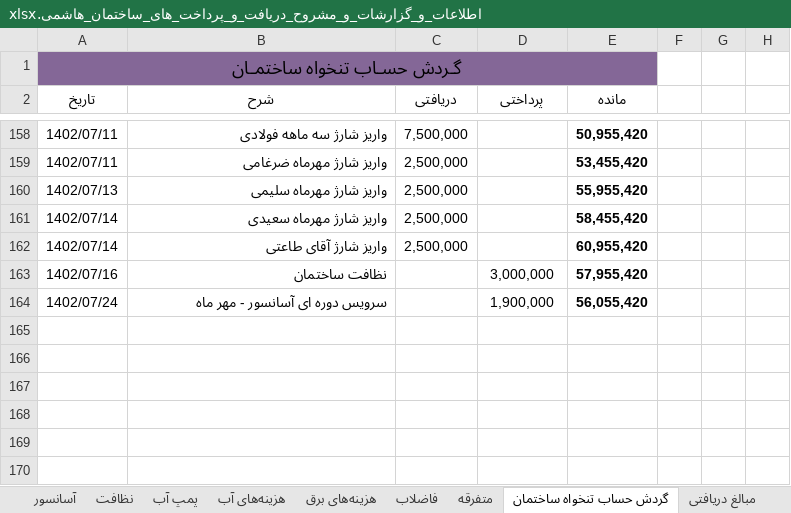
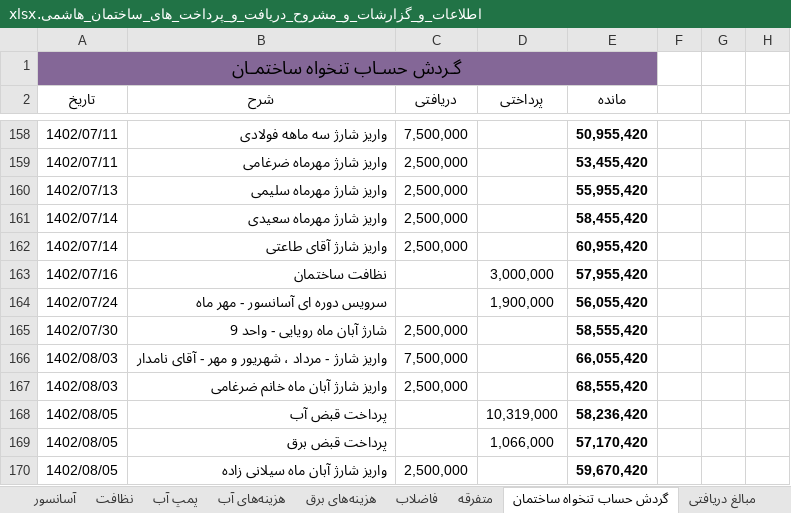
Before and after one commit to Moseyza/BuildingDocuments, an Excel workbook: اطلاعات_و_گزارشات_و_مشروح_دریافت_و_پرداخت_های_ساختمان_هاشمی.xlsx, sheet گردش حساب تنخواه ساختمان, drawn as a sheet; only a part is shown, gaps mark what is left out; values as stored, in another font and other column widths than the file's, no borders; the diff names each change by its address in the sheet, - before the commit and + after, or states it on an @@ line.

Commit message:
commit

```diff
--- a/اطلاعات_و_گزارشات_و_مشروح_دریافت_و_پرداخت_های_ساختمان_هاشمی.xlsx (sheet گردش حساب تنخواه ساختمان)
+++ b/اطلاعات_و_گزارشات_و_مشروح_دریافت_و_پرداخت_های_ساختمان_هاشمی.xlsx (sheet گردش حساب تنخواه ساختمان)
+row 165: 1402/07/30 | شارژ آبان ماه رویایی - واحد 9 | 2,500,000 |  | 58,555,420
+row 166: 1402/08/03 | واریز شارژ - مرداد ، شهریور و مهر - آقای نامدار | 7,500,000 |  | 66,055,420
+row 167: 1402/08/03 | واریز شارژ آبان ماه خانم ضرغامی | 2,500,000 |  | 68,555,420
+row 168: 1402/08/05 | پرداخت قبض آب |  | 10,319,000 | 58,236,420
+row 169: 1402/08/05 | پرداخت قبض برق |  | 1,066,000 | 57,170,420
+row 170: 1402/08/05 | واریز شارژ آبان ماه سیلانی زاده | 2,500,000 |  | 59,670,420
```
Also changed, not shown: sheet هزینه‌های برق, sheet هزینه‌های آب, sheet جدول شارژ ساخمان نیمه دوم 1402, sheet جدول شارژ ساختمان نیمه اول ۱۴۰۲.
